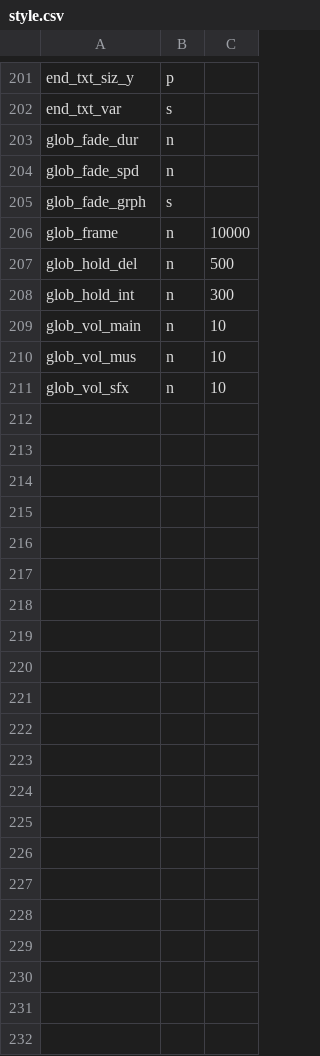
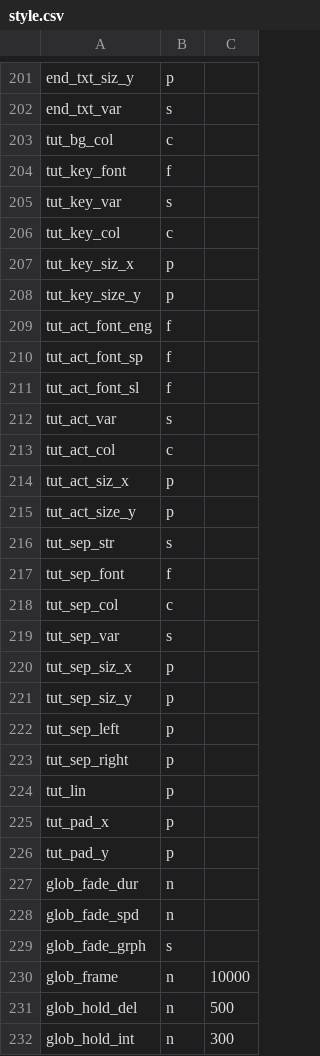
Before and after one commit to staetyk/soweli_li_sina, a CSV file: style.csv, drawn as a sheet; only a part is shown, gaps mark what is left out; the shorter side is filled out with more unchanged rows.

```diff
--- a/style.csv
+++ b/style.csv
@@ -202,2 +202,26 @@ end_txt_siz_y, p,
 end_txt_var, s,
+tut_bg_col, c,
+tut_key_font, f,
+tut_key_var, s,
+tut_key_col, c,
+tut_key_siz_x, p,
+tut_key_size_y, p,
+tut_act_font_eng, f,
+tut_act_font_sp, f,
+tut_act_font_sl, f,
+tut_act_var, s,
+tut_act_col, c,
+tut_act_siz_x, p,
+tut_act_size_y, p,
+tut_sep_str, s,
+tut_sep_font, f,
+tut_sep_col, c,
+tut_sep_var, s,
+tut_sep_siz_x, p,
+tut_sep_siz_y, p,
+tut_sep_left, p,
+tut_sep_right, p,
+tut_lin, p,
+tut_pad_x, p,
+tut_pad_y, p,
 glob_fade_dur, n,
```
Also changed, not shown: 1 other file.
